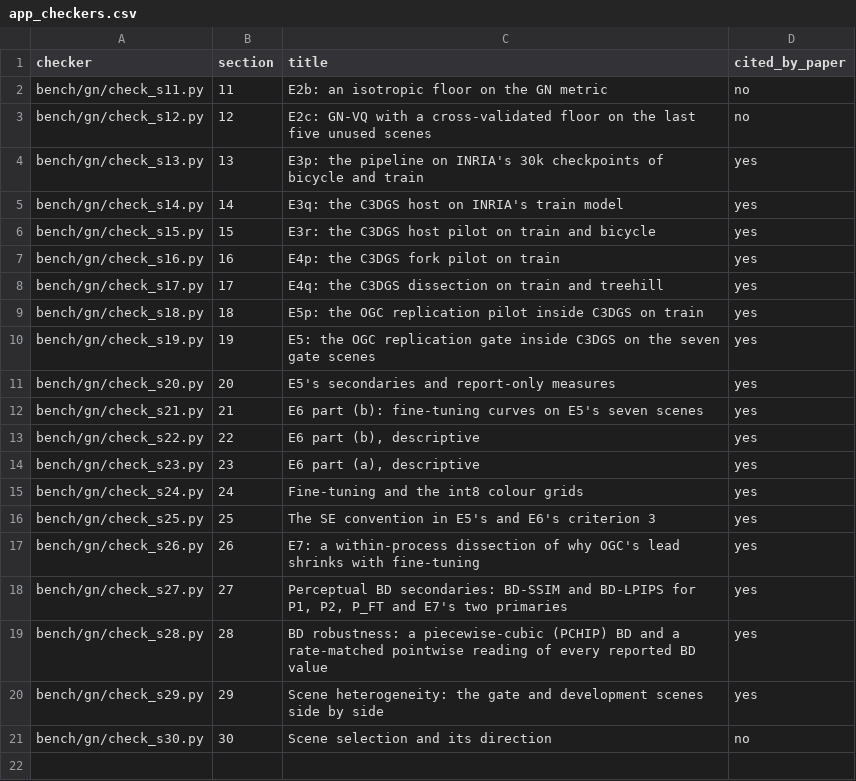
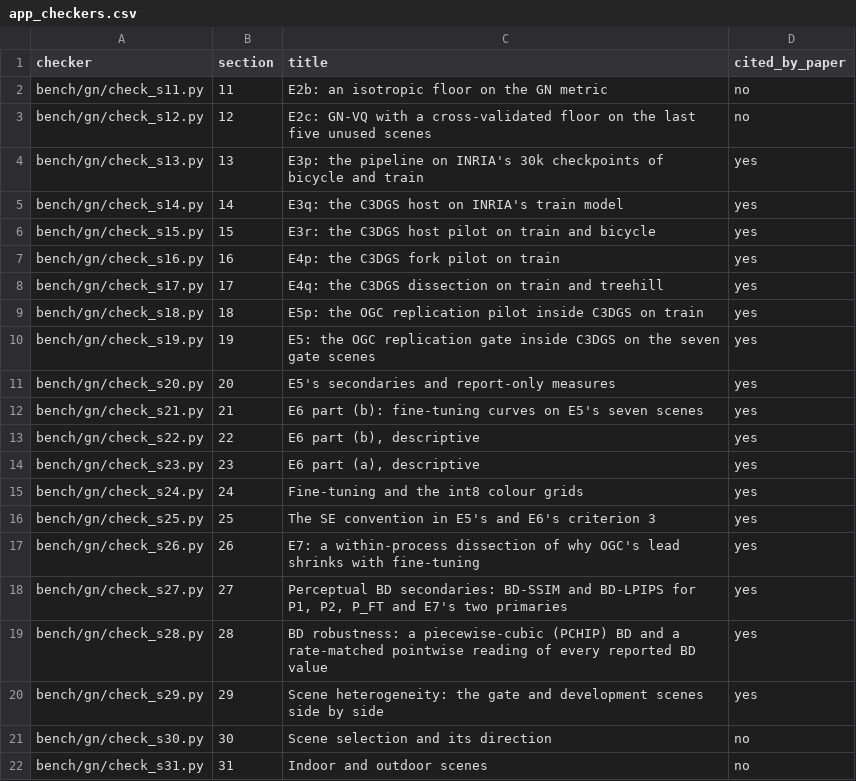
Before and after one commit to Daceyyreal/gsplat, a CSV file: paper/figs/out/app_checkers.csv, drawn as a sheet.

Commit message:
bench/gn/check_s31.py + CLAIMS E24 (FINDINGS section 31, b758472d): recomputes the indoor and outdoor means from section 28's values, checks every indoor P1 above every outdoor P1 under both fits and P_FT unordered, every scene's QUOTES.md label row (and that the eight own-paper labels are the six indoor scenes, flowers and treehill), the gate/development overlap apart from truck, the datasets and data factors from the meta files, and every numeric token; test_section_31_indoor_outdoor; appendix checker table regenerated (21 checkers; pin 20 -> 21). CLAIMS E24: the means, the ordering, the labels' sources, the confounds; no cause claimed. Gate: 250 passed, 0 skipped (gate_20261124_080209_r25_check_s31_e24.log)

```diff
--- a/paper/figs/out/app_checkers.csv
+++ b/paper/figs/out/app_checkers.csv
@@ -21 +21,2 @@ bench/gn/check_s29.py,29,Scene heterogeneity: the gate and development scenes si
 bench/gn/check_s30.py,30,Scene selection and its direction,no
+bench/gn/check_s31.py,31,Indoor and outdoor scenes,no
```
Also changed, not shown: 4 other files.
